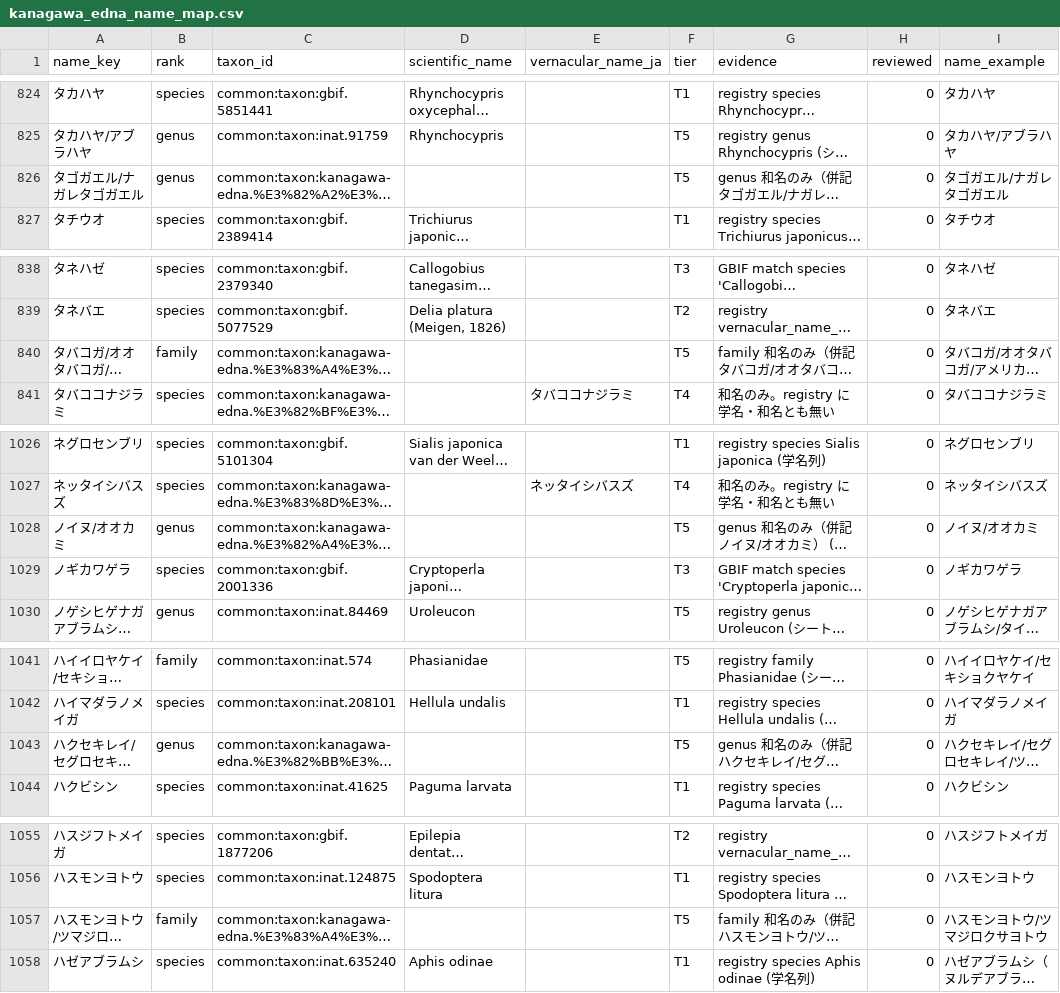
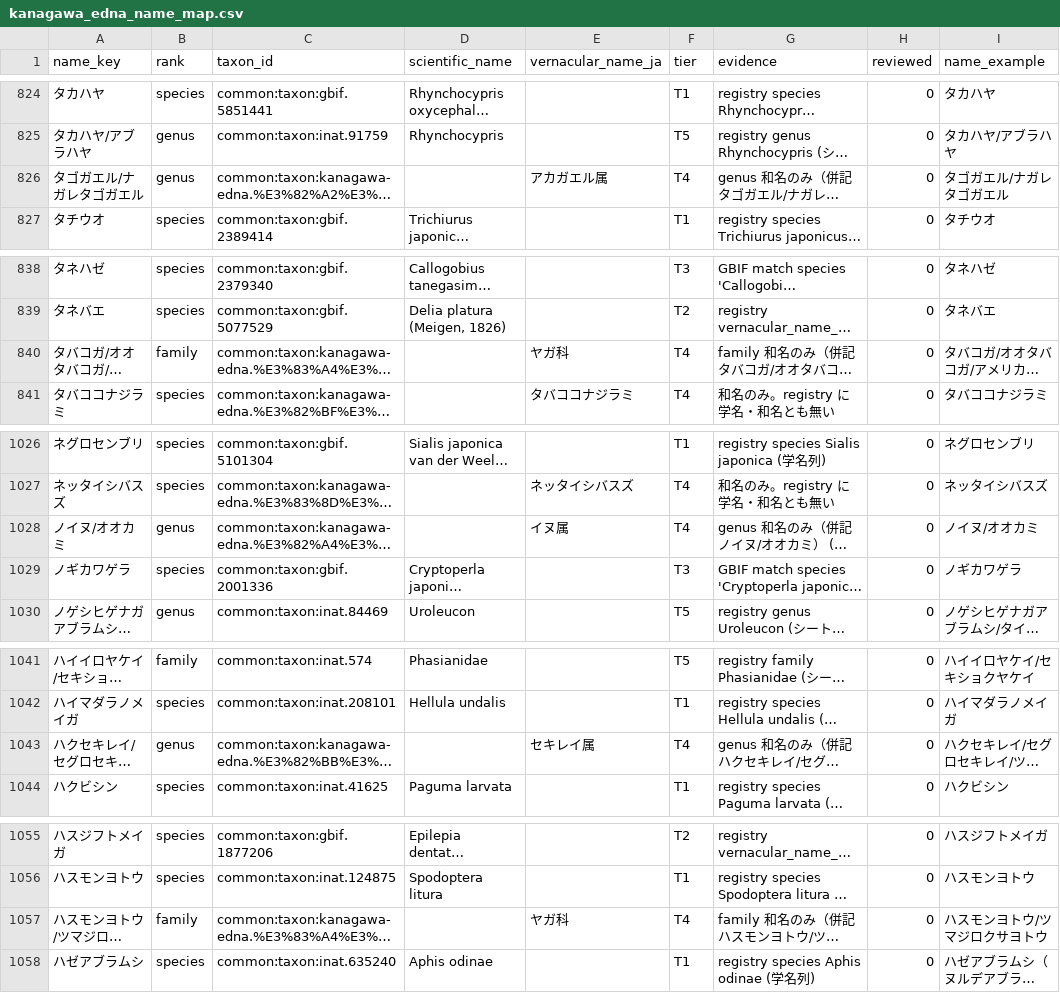
Before and after one commit to yu23ki14/ryuiki-chart, a CSV file: registry/taxon/kanagawa_edna_name_map.csv, drawn as a sheet; only a part is shown, gaps mark what is left out; long unchanged cells end in …; the diff covers the shown part only; the diff names each change by its address in the sheet, - before the commit and + after, or states it on an @@ line.

```diff
--- a/registry/taxon/kanagawa_edna_name_map.csv
+++ b/registry/taxon/kanagawa_edna_name_map.csv
-E826 (vernacular_name_ja): (empty)
+E826 (vernacular_name_ja): アカガエル属
-F826 (tier): T5
+F826 (tier): T4
-E840 (vernacular_name_ja): (empty)
+E840 (vernacular_name_ja): ヤガ科
-F840 (tier): T5
+F840 (tier): T4
-E1028 (vernacular_name_ja): (empty)
+E1028 (vernacular_name_ja): イヌ属
-F1028 (tier): T5
+F1028 (tier): T4
-E1043 (vernacular_name_ja): (empty)
+E1043 (vernacular_name_ja): セキレイ属
-F1043 (tier): T5
+F1043 (tier): T4
-E1057 (vernacular_name_ja): (empty)
+E1057 (vernacular_name_ja): ヤガ科
-F1057 (tier): T5
+F1057 (tier): T4
```
Also changed, not shown: 18 edited cells elsewhere in this file, 3 other files.
